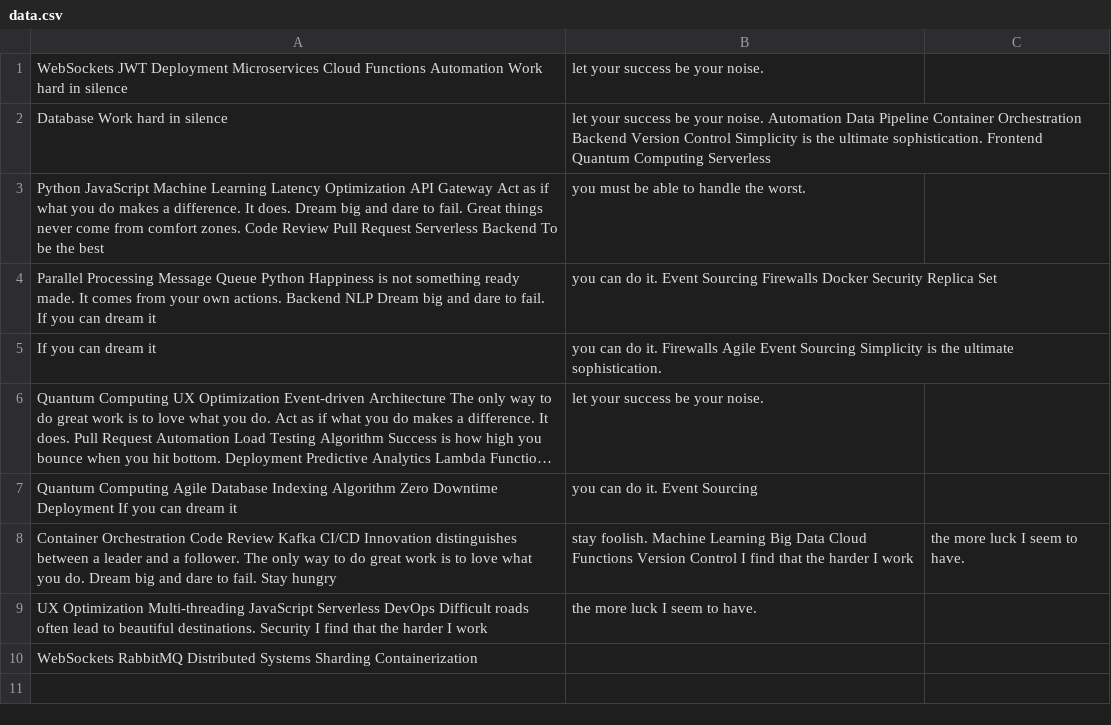
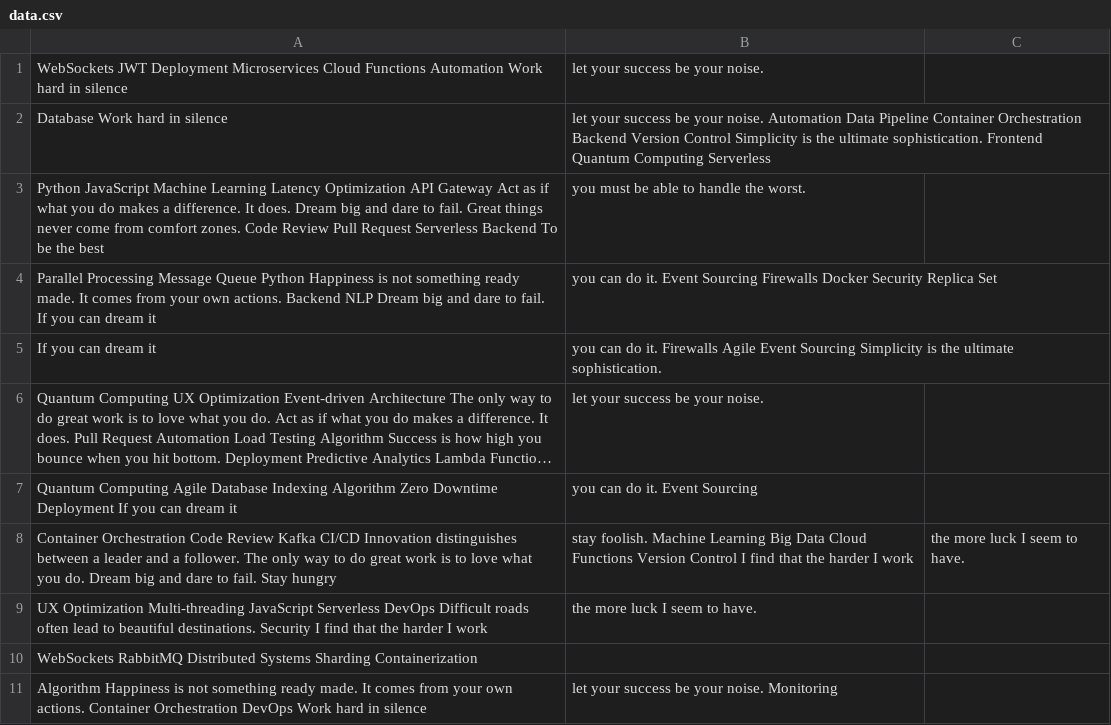
Before and after one commit to surfeit-shackle/curtistamsin, a CSV file: datasets/data.csv, drawn as a sheet; long unchanged cells end in ….

Commit message:
Updated datasets

```diff
--- a/datasets/data.csv
+++ b/datasets/data.csv
@@ -10 +10,2 @@ UX Optimization Multi-threading JavaScript Serverless DevOps Difficult roads oft
 WebSockets RabbitMQ Distributed Systems Sharding Containerization
+Algorithm Happiness is not something ready made. It comes from your own actions. Container Orchestration DevOps Work hard in silence, let your success be your noise. Monitoring
```
Also changed, not shown: 3 other files.
